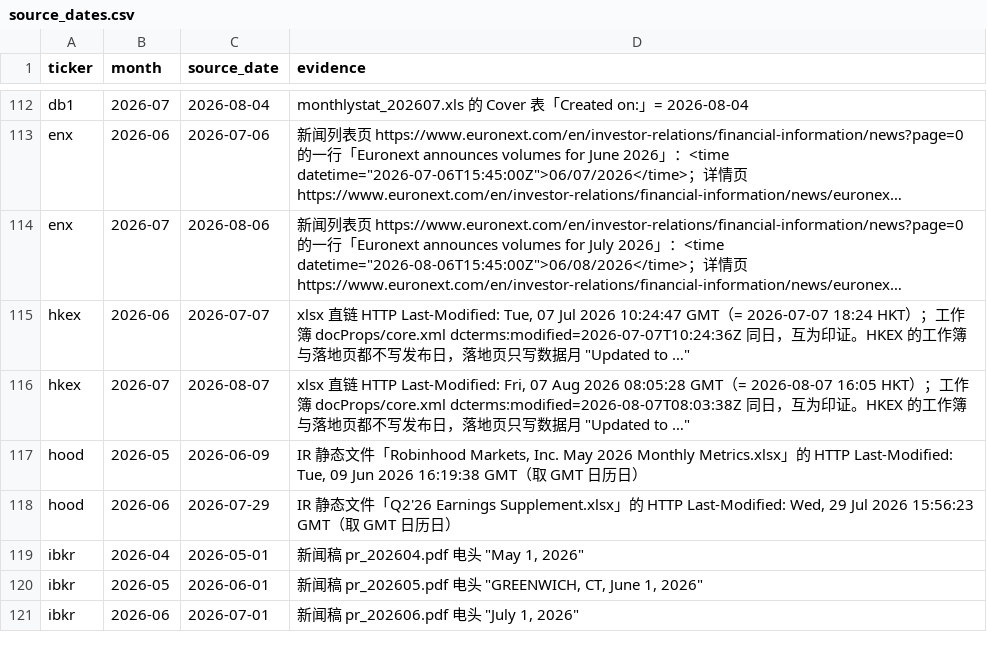
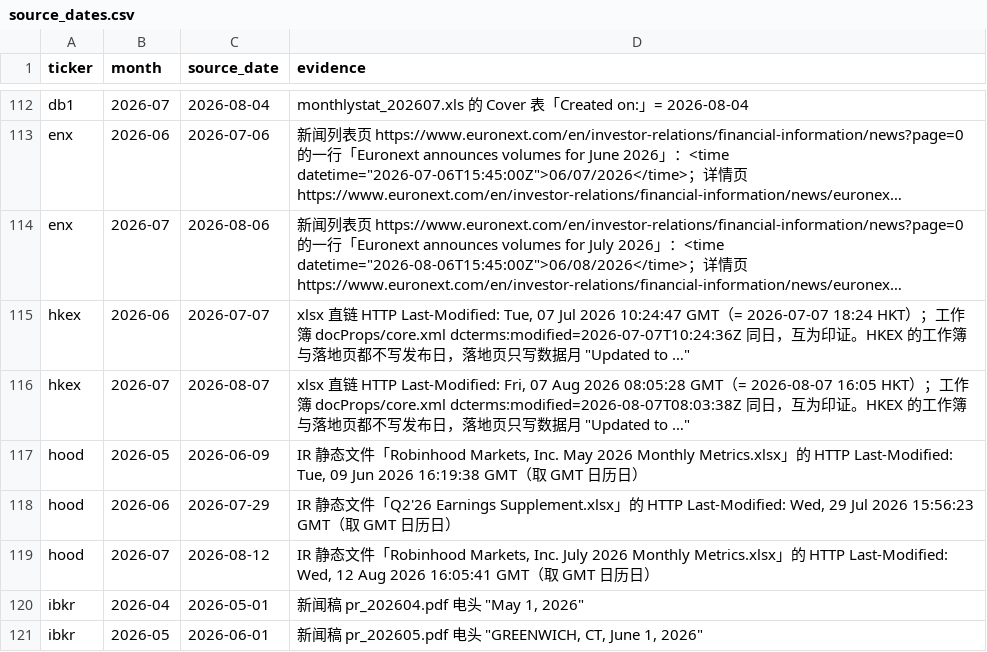
Before and after one commit to hzhan7/Monthly-OP-Dashboards, a CSV file: series/source_dates.csv, drawn as a sheet; only a part is shown, gaps mark what is left out; the shorter side is filled out with more unchanged rows; long unchanged cells end in ….

Commit message:
更新数据: hood 2026-07

```diff
--- a/series/source_dates.csv
+++ b/series/source_dates.csv
@@ -118,2 +118,3 @@ hood,2026-05,2026-06-09,"IR 静态文件「Robinhood Markets, Inc. May 2026 Mont
 hood,2026-06,2026-07-29,"IR 静态文件「Q2'26 Earnings Supplement.xlsx」的 HTTP Last-Modified: Wed, 29 Jul 2026 15:56:23 GMT（取 GMT 日历日）"
+hood,2026-07,2026-08-12,"IR 静态文件「Robinhood Markets, Inc. July 2026 Monthly Metrics.xlsx」的 HTTP Last-Modified: Wed, 12 Aug 2026 16:05:41 GMT（取 GMT 日历日）"
 ibkr,2026-04,2026-05-01,"新闻稿 pr_202604.pdf 电头 ""May 1, 2026"""
```
Also changed, not shown: series/hood.csv, 8 other files.
